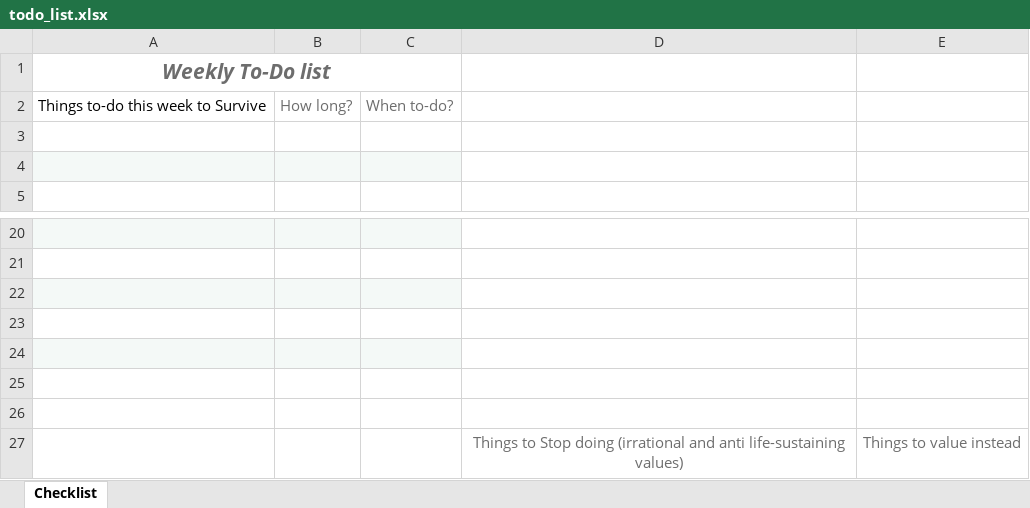
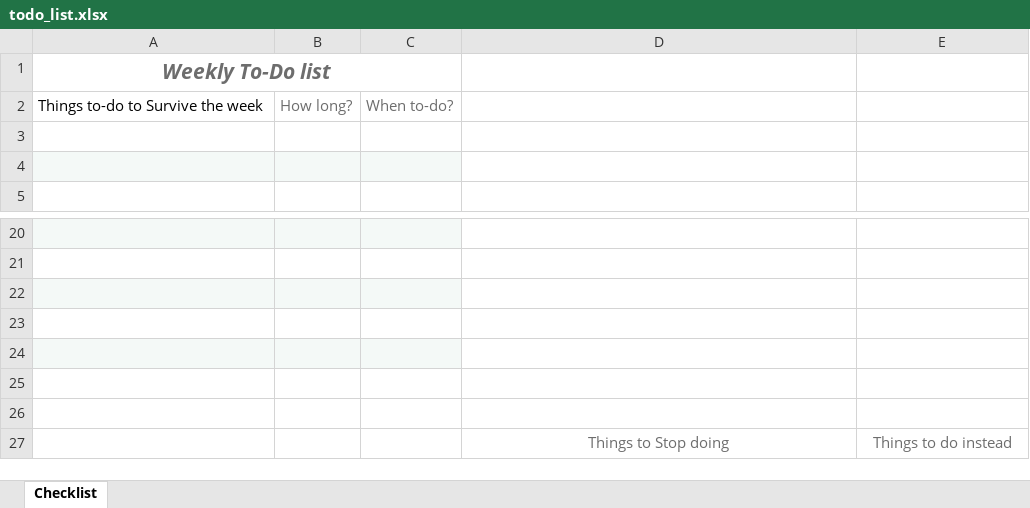
Before and after one commit to jonathanvx/primacy_todo_list, an Excel workbook: todo_list.xlsx, sheet Checklist, drawn as a sheet; only a part is shown, gaps mark what is left out; values as stored, in another font and other column widths than the file's, no borders; charts and pictures not drawn; removed rows and columns are numbered as before the commit, all else as after; the diff names each change by its address in the sheet, - before the commit and + after, or states it on an @@ line.

```diff
--- a/todo_list.xlsx (sheet Checklist)
+++ b/todo_list.xlsx (sheet Checklist)
-A2: Things to-do this week to Survive
+A2: Things to-do to Survive the week
-row 27:  |  |  | Things to Stop doing (irrational and anti life-sustaining values) | Things to value instead
+row 27:  |  |  | Things to Stop doing | Things to do instead
```
Also changed, not shown: charts or pictures, 3 other files.
